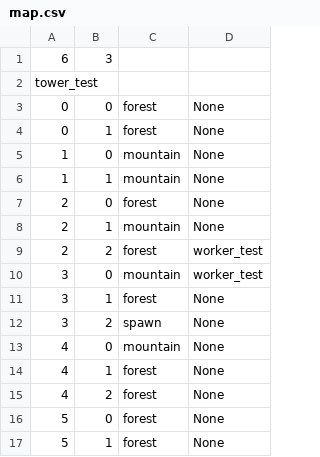
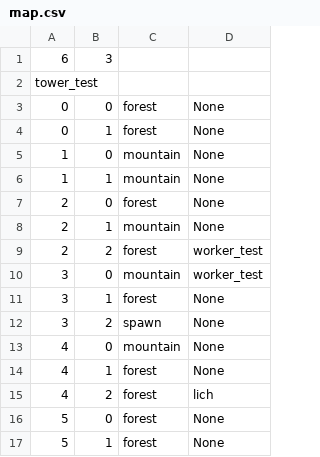
Before and after one commit to masea3439/SurfaceLevelDungeon, a CSV file: data/map.csv, drawn as a sheet.

Commit message:
Lich unit, Corrupted tiles, Collect animation start

```diff
--- a/data/map.csv
+++ b/data/map.csv
@@ -14,3 +14,3 @@ tower_test
 4,1,forest,None
-4,2,forest,None
+4,2,forest,lich
 5,0,forest,None
```
Also changed, not shown: 8 other files.
